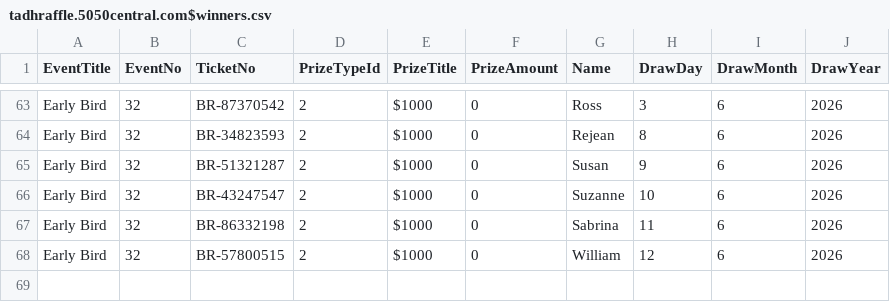
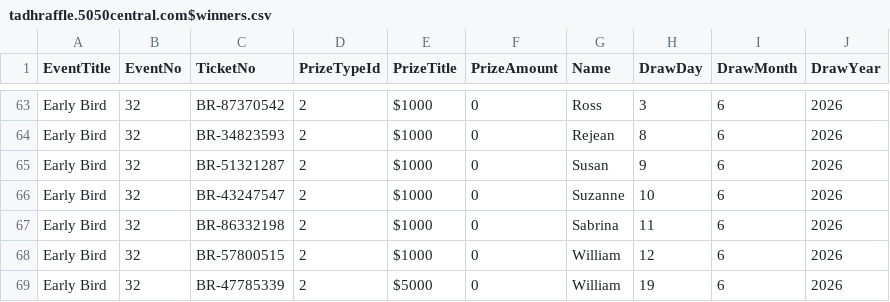
Before and after one commit to AscendFS/winners-list, a CSV file: tadhraffle.5050central.com$winners.csv, drawn as a sheet; only a part is shown, gaps mark what is left out.

Commit message:
Update tadhraffle.5050central.com$winners.csv

```diff
--- a/tadhraffle.5050central.com$winners.csv
+++ b/tadhraffle.5050central.com$winners.csv
@@ -68 +68,2 @@ Early Bird,32,BR-86332198,2,$1000,0,Sabrina,11,6,2026
 Early Bird,32,BR-57800515,2,$1000,0,William,12,6,2026
+Early Bird,32,BR-47785339,2,$5000,0,William,19,6,2026
```
